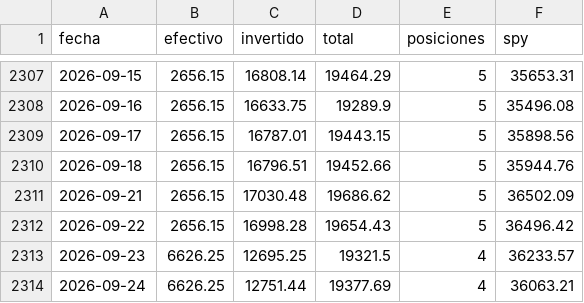
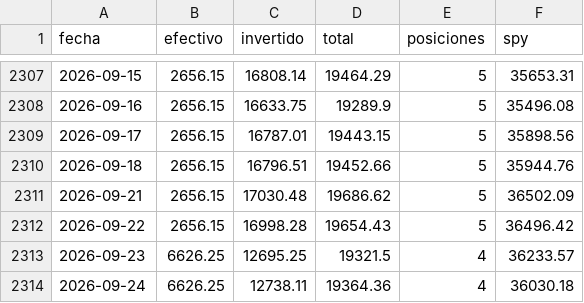
Before and after one commit to facundogreyak/swing-agent, a CSV file: reportes/backtest_equity.csv, drawn as a sheet; only a part is shown, gaps mark what is left out.

```diff
--- a/reportes/backtest_equity.csv
+++ b/reportes/backtest_equity.csv
@@ -2313,2 +2313,2 @@ fecha,efectivo,invertido,total,posiciones,spy
 2026-09-23,6626.25,12695.25,19321.5,4,36233.57
-2026-09-24,6626.25,12751.44,19377.69,4,36063.21
+2026-09-24,6626.25,12738.11,19364.36,4,36030.18
```
Also changed, not shown: reportes/backtest_operaciones.csv, reportes/calibracion.csv, 4 other files.
